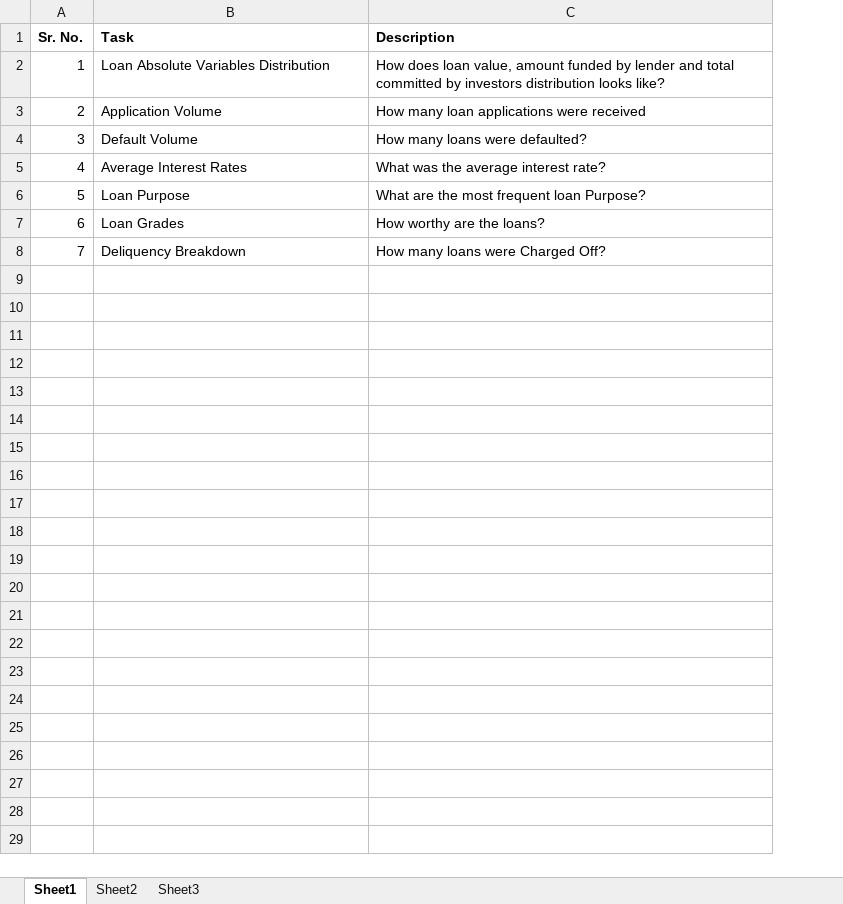
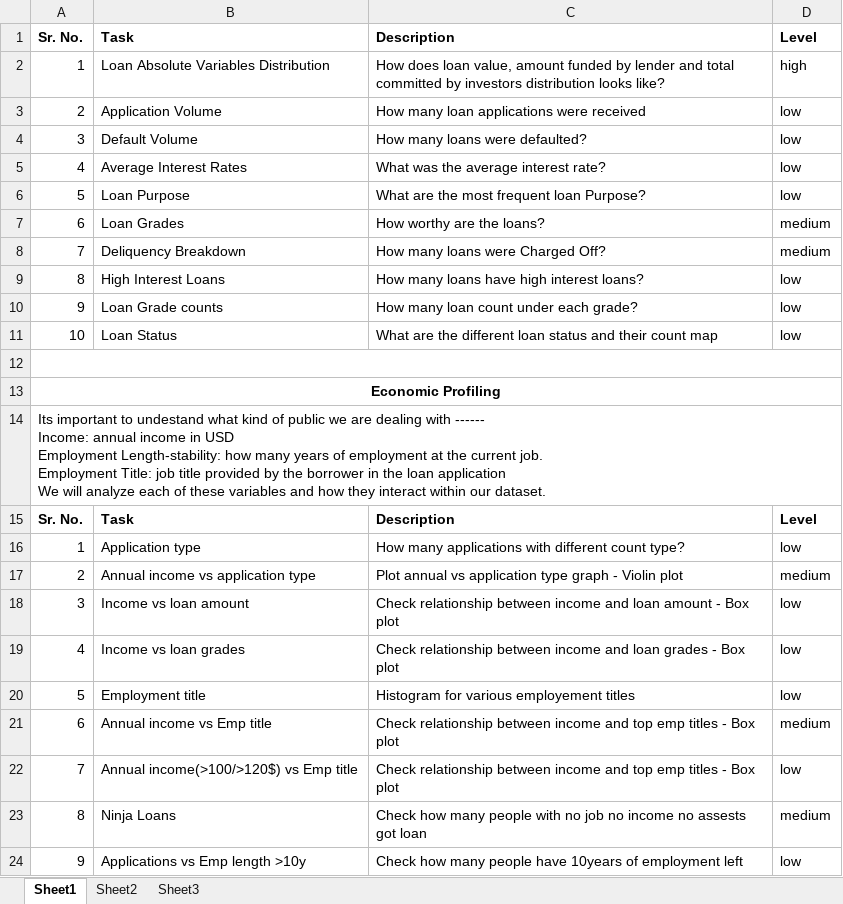
Before and after one commit to alind-saxena/Credit-Risk-Analysis, an Excel workbook: EDA_tasks.xlsx, sheet Sheet1, drawn as a sheet; values as stored, in another font and other column widths than the file's, no borders; ↵ is a line break in a cell; the diff names each change by its address in the sheet, - before the commit and + after, or states it on an @@ line.

Commit message:
Updated tasks for EDA

```diff
--- a/EDA_tasks.xlsx (sheet Sheet1)
+++ b/EDA_tasks.xlsx (sheet Sheet1)
+column D, rows 1-8: Level | high | low | low | low | low | medium | medium
+row 9: 8 | High Interest Loans | How many loans have high interest loans? | low
+row 10: 9 | Loan Grade counts | How many loan count under each grade? | low
+row 11: 10 | Loan Status | What are the different loan status and their count map | low
+row 12: (empty)
+row 13: Economic Profiling
+row 14: Its important to undestand what kind of public we are dealing with ------ ↵ Income: annual income in USD ↵ Employment Length-stability: how many years of employment at the current job. ↵ Employment Title: job title provided by the borrower in the loan application ↵ We will analyze each of these variables and how they interact within our dataset.
+row 15: Sr. No. | Task | Description | Level
+row 16: 1 | Application type | How many applications with different count type? | low
+row 17: 2 | Annual income vs application type | Plot annual vs application type graph - Violin plot | medium
+row 18: 3 | Income vs loan amount | Check relationship between income and loan amount - Box plot | low
+row 19: 4 | Income vs loan grades | Check relationship between income and loan grades - Box plot | low
+row 20: 5 | Employment title | Histogram for various employement titles | low
+row 21: 6 | Annual income vs Emp title | Check relationship between income and top emp titles - Box plot | medium
+row 22: 7 | Annual income(>100/>120$) vs Emp title | Check relationship between income and top emp titles - Box plot | low
+row 23: 8 | Ninja Loans | Check how many people with no job no income no assests got loan | medium
+row 24: 9 | Applications vs Emp length >10y | Check how many people have 10years of employment left | low
```
